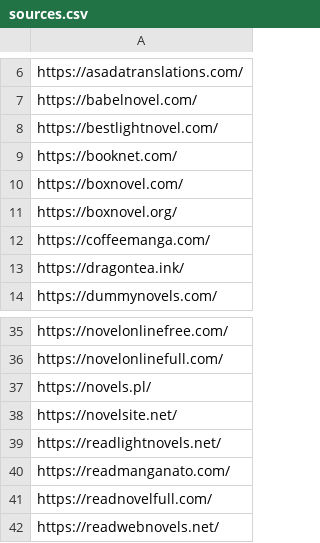
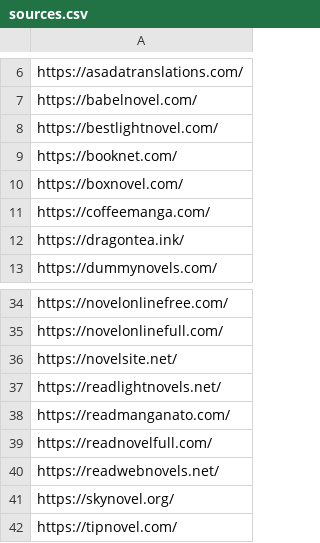
Before and after one commit to mesmerlord/scrape_sources, a CSV file: sources.csv, drawn as a sheet; only a part is shown, gaps mark what is left out; the shorter side is filled out with more unchanged rows.

Commit message:
fixed sources

```diff
--- a/sources.csv
+++ b/sources.csv
@@ -10,3 +10,2 @@ https://booknet.com/
 https://boxnovel.com/
-https://boxnovel.org/
 https://coffeemanga.com/
@@ -36,3 +35,2 @@ https://novelonlinefree.com/
 https://novelonlinefull.com/
-https://novels.pl/
 https://novelsite.net/
```
